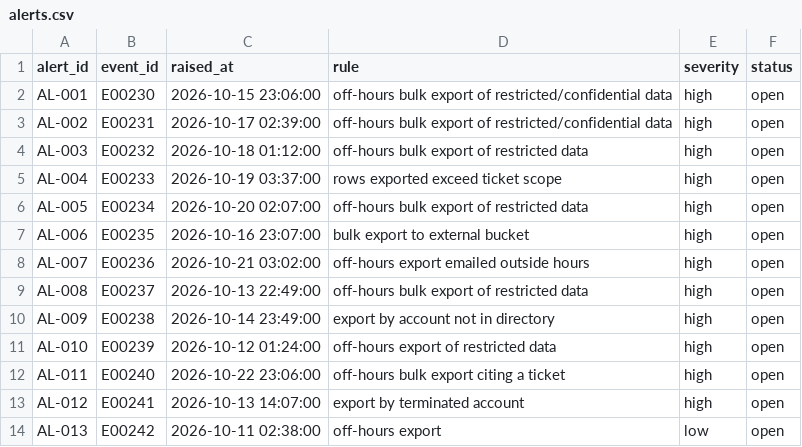
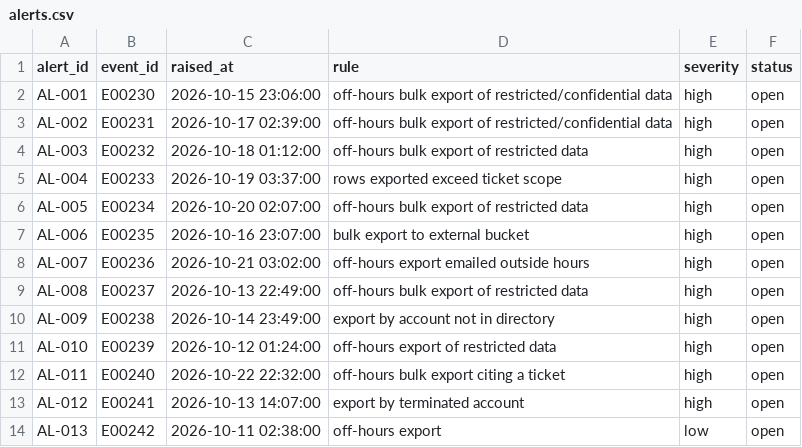
Before and after one commit to Kittywhlxx/ExportWhy, a CSV file: data/sample/alerts.csv, drawn as a sheet.

Commit message:
D3: Meterless World Model port + integration; D4: unreachable-source path; end-to-end tests
- agent/worldmodel: Python port of the World Model reference (stable ids, resolver bands, event-sourced
  store, ingest, read surface); tests/test_worldmodel_conformance.py reproduces the official runner cases
- agent/world.py: accounts/datasets/tickets/exceptions as entities, alerts/events as contexts,
  exported/cited/covers edges, status and verdict facts; provenance.at = event time so re-runs are idempotent;
  account dossier (prior alerts, status history) feeds the planner and the evaluator
- generator: the S5c alert reuses the first S1 account so one account spans two alerts
- evaluator: unreachable decision-critical source -> cannot-confirm, never compliant on partial evidence
- tests/test_pipeline.py: ground truth, cross-alert world state, failure injection, redaction (33 passed)

```diff
--- a/data/sample/alerts.csv
+++ b/data/sample/alerts.csv
@@ -11,3 +11,3 @@ AL-009,E00238,2026-10-14 23:49:00,export by account not in directory,high,open
 AL-010,E00239,2026-10-12 01:24:00,off-hours export of restricted data,high,open
-AL-011,E00240,2026-10-22 23:06:00,off-hours bulk export citing a ticket,high,open
+AL-011,E00240,2026-10-22 22:32:00,off-hours bulk export citing a ticket,high,open
 AL-012,E00241,2026-10-13 14:07:00,export by terminated account,high,open
```
Also changed, not shown: data/sample/export_events.csv, 27 other files.
